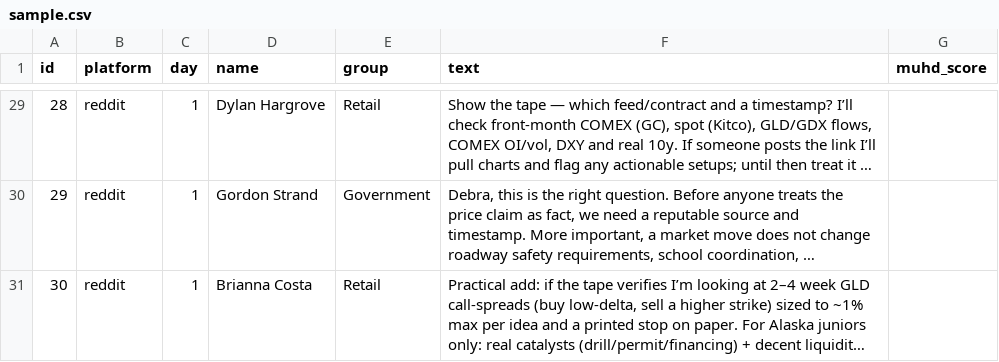
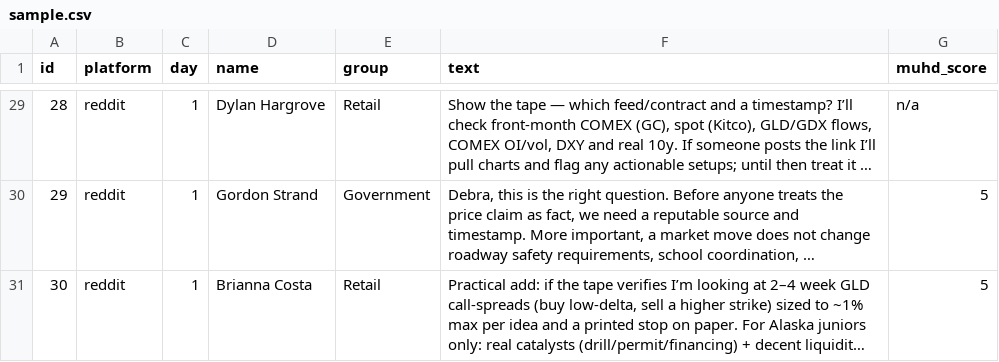
Before and after one commit to amitvijapur/oxhack-2026, a CSV file: swarm/records/judge-check/sample.csv, drawn as a sheet; only a part is shown, gaps mark what is left out; long unchanged cells end in …; the diff covers the shown part only; the diff names each change by its address in the sheet, - before the commit and + after, or states it on an @@ line.

Commit message:
Record the judge check: 27 of 30 within 2 points
Muhd hand-scored 30 pilot posts without seeing the judge's scores. 27 of 30 are within 2 points (the plan needs 24), so the judge passes. The three misses are two neutral fact-checking posts he marked n/a and one options-buying post.

```diff
--- a/swarm/records/judge-check/sample.csv
+++ b/swarm/records/judge-check/sample.csv
-G29 (muhd_score): (empty)
+G29 (muhd_score): n/a
-G30:G31 (muhd_score): (empty)
+G30:G31 (muhd_score): 5
```
Also changed, not shown: 27 edited cells elsewhere in this file, 1 other file.
